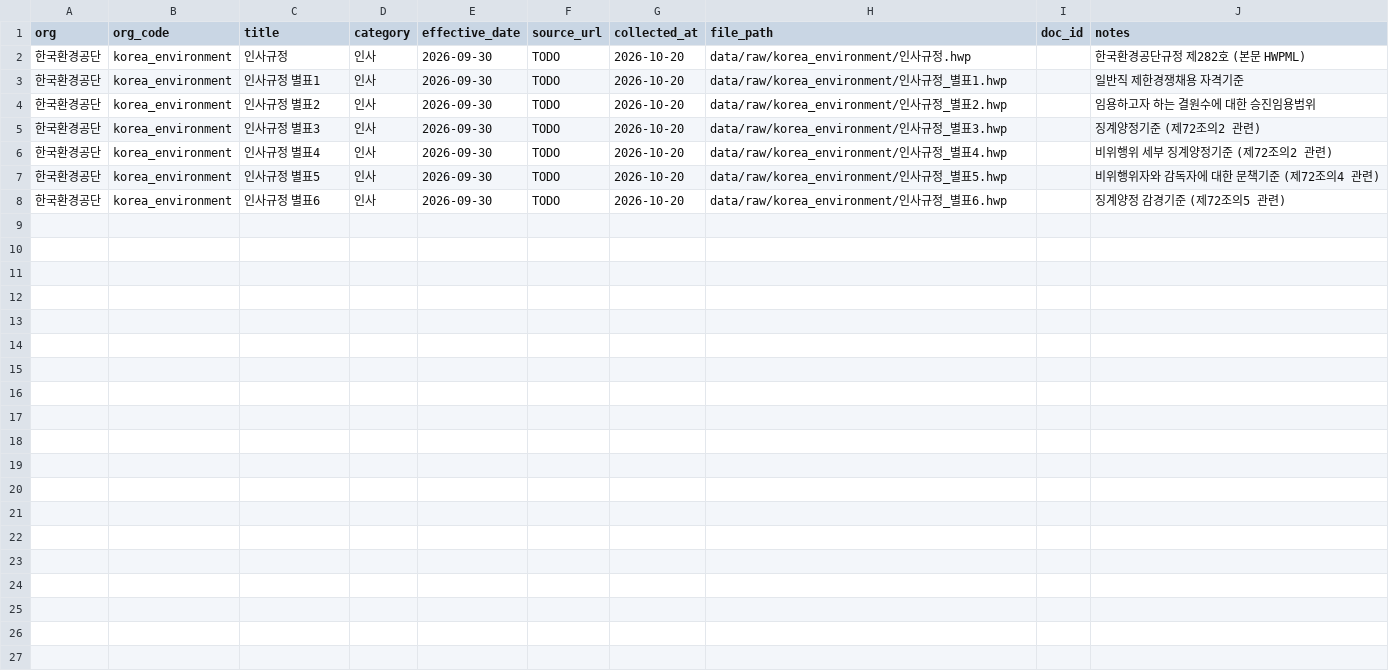
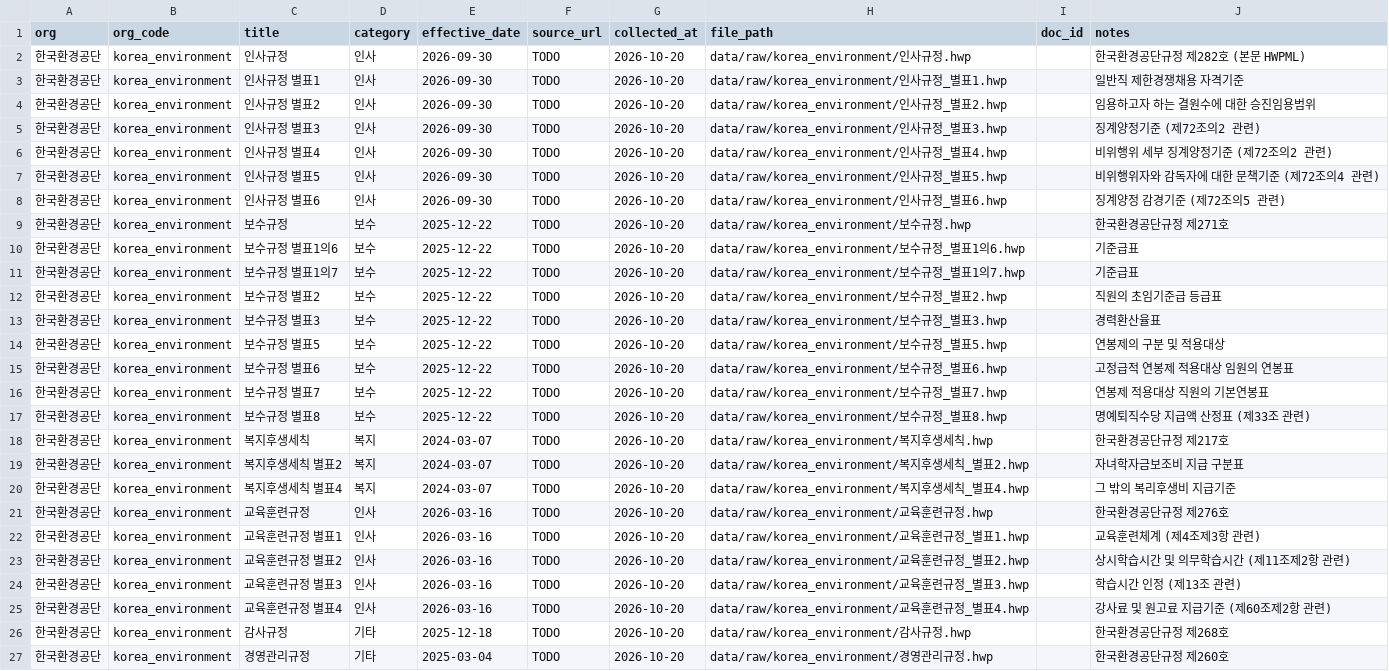
Before and after one commit to ChoKwonHwi/Automate-Agent-Project, a CSV file: data/sources.csv, drawn as a sheet; the diff names each change by its address in the sheet, - before the commit and + after, or states it on an @@ line.

Commit message:
Escape stray '<' in law.go.kr HWPML; register 한국환경공단 regulations

```diff
--- a/data/sources.csv
+++ b/data/sources.csv
+row 9: 한국환경공단 | korea_environment | 보수규정 | 보수 | 2025-12-22 | TODO | 2026-10-20 | data/raw/korea_environment/보수규정.hwp |  | 한국환경공단규정 제271호
+row 10: 한국환경공단 | korea_environment | 보수규정 별표1의6 | 보수 | 2025-12-22 | TODO | 2026-10-20 | data/raw/korea_environment/보수규정_별표1의6.hwp |  | 기준급표
+row 11: 한국환경공단 | korea_environment | 보수규정 별표1의7 | 보수 | 2025-12-22 | TODO | 2026-10-20 | data/raw/korea_environment/보수규정_별표1의7.hwp |  | 기준급표
+row 12: 한국환경공단 | korea_environment | 보수규정 별표2 | 보수 | 2025-12-22 | TODO | 2026-10-20 | data/raw/korea_environment/보수규정_별표2.hwp |  | 직원의 초임기준급 등급표
+row 13: 한국환경공단 | korea_environment | 보수규정 별표3 | 보수 | 2025-12-22 | TODO | 2026-10-20 | data/raw/korea_environment/보수규정_별표3.hwp |  | 경력환산율표
+row 14: 한국환경공단 | korea_environment | 보수규정 별표5 | 보수 | 2025-12-22 | TODO | 2026-10-20 | data/raw/korea_environment/보수규정_별표5.hwp |  | 연봉제의 구분 및 적용대상
+row 15: 한국환경공단 | korea_environment | 보수규정 별표6 | 보수 | 2025-12-22 | TODO | 2026-10-20 | data/raw/korea_environment/보수규정_별표6.hwp |  | 고정급적 연봉제 적용대상 임원의 연봉표
+row 16: 한국환경공단 | korea_environment | 보수규정 별표7 | 보수 | 2025-12-22 | TODO | 2026-10-20 | data/raw/korea_environment/보수규정_별표7.hwp |  | 연봉제 적용대상 직원의 기본연봉표
+row 17: 한국환경공단 | korea_environment | 보수규정 별표8 | 보수 | 2025-12-22 | TODO | 2026-10-20 | data/raw/korea_environment/보수규정_별표8.hwp |  | 명예퇴직수당 지급액 산정표 (제33조 관련)
+row 18: 한국환경공단 | korea_environment | 복지후생세칙 | 복지 | 2024-03-07 | TODO | 2026-10-20 | data/raw/korea_environment/복지후생세칙.hwp |  | 한국환경공단규정 제217호
+row 19: 한국환경공단 | korea_environment | 복지후생세칙 별표2 | 복지 | 2024-03-07 | TODO | 2026-10-20 | data/raw/korea_environment/복지후생세칙_별표2.hwp |  | 자녀학자금보조비 지급 구분표
+row 20: 한국환경공단 | korea_environment | 복지후생세칙 별표4 | 복지 | 2024-03-07 | TODO | 2026-10-20 | data/raw/korea_environment/복지후생세칙_별표4.hwp |  | 그 밖의 복리후생비 지급기준
+row 21: 한국환경공단 | korea_environment | 교육훈련규정 | 인사 | 2026-03-16 | TODO | 2026-10-20 | data/raw/korea_environment/교육훈련규정.hwp |  | 한국환경공단규정 제276호
+row 22: 한국환경공단 | korea_environment | 교육훈련규정 별표1 | 인사 | 2026-03-16 | TODO | 2026-10-20 | data/raw/korea_environment/교육훈련규정_별표1.hwp |  | 교육훈련체계 (제4조제3항 관련)
+row 23: 한국환경공단 | korea_environment | 교육훈련규정 별표2 | 인사 | 2026-03-16 | TODO | 2026-10-20 | data/raw/korea_environment/교육훈련규정_별표2.hwp |  | 상시학습시간 및 의무학습시간 (제11조제2항 관련)
+row 24: 한국환경공단 | korea_environment | 교육훈련규정 별표3 | 인사 | 2026-03-16 | TODO | 2026-10-20 | data/raw/korea_environment/교육훈련규정_별표3.hwp |  | 학습시간 인정 (제13조 관련)
+row 25: 한국환경공단 | korea_environment | 교육훈련규정 별표4 | 인사 | 2026-03-16 | TODO | 2026-10-20 | data/raw/korea_environment/교육훈련규정_별표4.hwp |  | 강사료 및 원고료 지급기준 (제60조제2항 관련)
+row 26: 한국환경공단 | korea_environment | 감사규정 | 기타 | 2025-12-18 | TODO | 2026-10-20 | data/raw/korea_environment/감사규정.hwp |  | 한국환경공단규정 제268호
+row 27: 한국환경공단 | korea_environment | 경영관리규정 | 기타 | 2025-03-04 | TODO | 2026-10-20 | data/raw/korea_environment/경영관리규정.hwp |  | 한국환경공단규정 제260호
```
Also changed, not shown: 3 other files.
